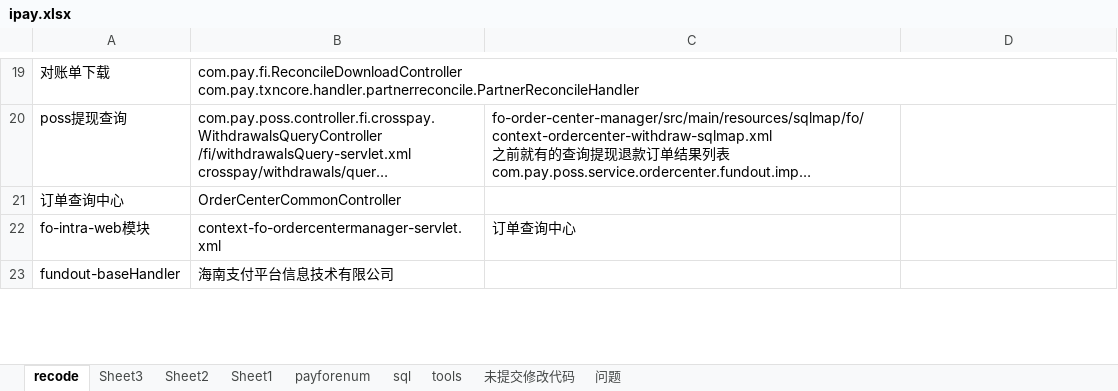
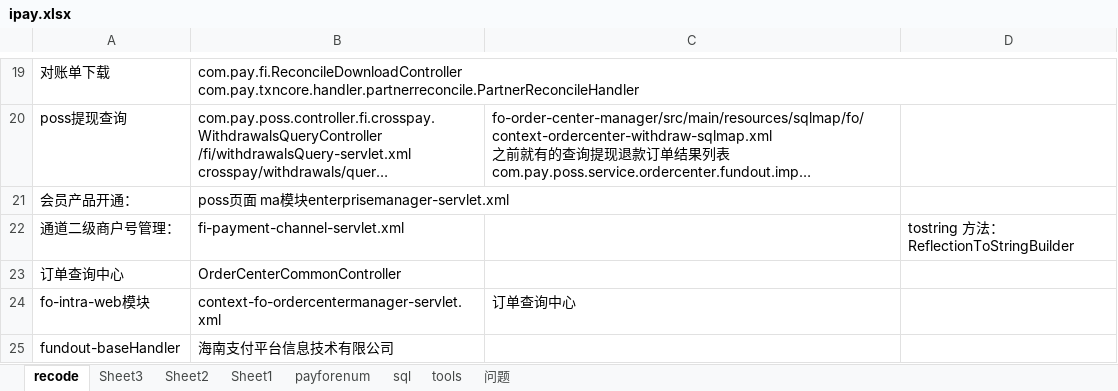
Before and after one commit to tomcandid/ssm, an Excel workbook: ipay.xlsx, sheet recode, drawn as a sheet; only a part is shown, gaps mark what is left out; long unchanged cells end in …; values as stored, in another font and other column widths than the file's, no borders; the diff covers the shown part only; the diff names each change by its address in the sheet, - before the commit and + after, or states it on an @@ line.

```diff
--- a/ipay.xlsx (sheet recode)
+++ b/ipay.xlsx (sheet recode)
-sheet tab: 未提交修改代码
+row 21: 会员产品开通： | poss页面 ma模块enterprisemanager-servlet.xml
+row 22: 通道二级商户号管理： | fi-payment-channel-servlet.xml |  | tostring 方法： ReflectionToStringBuilder
```
Also changed, not shown: 4 added rows and 6 edited cells elsewhere in this sheet, 2 other files.
